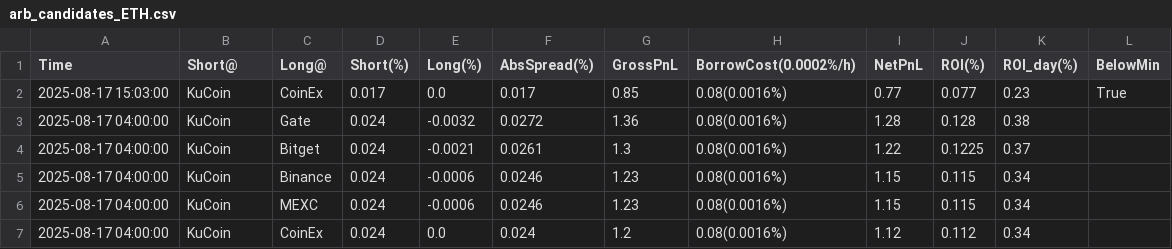
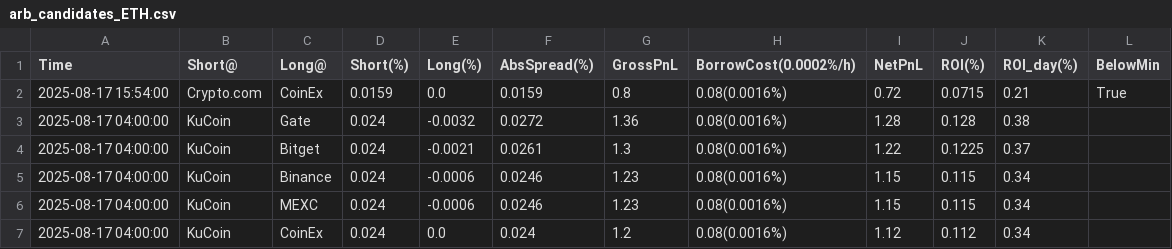
Before and after one commit to aerist123/funding-data, a CSV file: public/data/arb_candidates_ETH.csv, drawn as a sheet; only a part is shown.

```diff
--- a/public/data/arb_candidates_ETH.csv
+++ b/public/data/arb_candidates_ETH.csv
@@ -1,3 +1,3 @@
 Time,Short@,Long@,Short(%),Long(%),AbsSpread(%),GrossPnL,BorrowCost(0.0002%/h),NetPnL,ROI(%),ROI_day(%),BelowMin
-2025-08-17 15:03:00,KuCoin,CoinEx,0.017,0.0,0.017,0.85,0.08(0.0016%),0.77,0.077,0.23,True
+2025-08-17 15:54:00,Crypto.com,CoinEx,0.0159,0.0,0.0159,0.8,0.08(0.0016%),0.72,0.0715,0.21,True
 2025-08-17 04:00:00,KuCoin,Gate,0.024,-0.0032,0.0272,1.36,0.08(0.0016%),1.28,0.128,0.38,
```
Also changed, not shown: public/data/arb_candidates_GAS.csv, public/data/arb_candidates_HYPE.csv, 15 other files.
